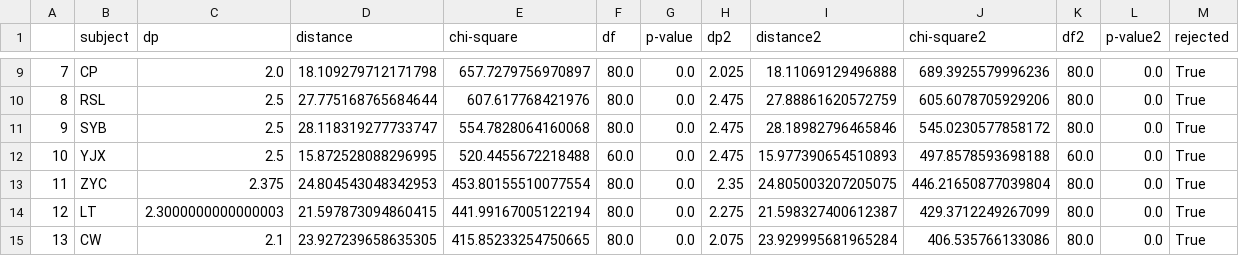
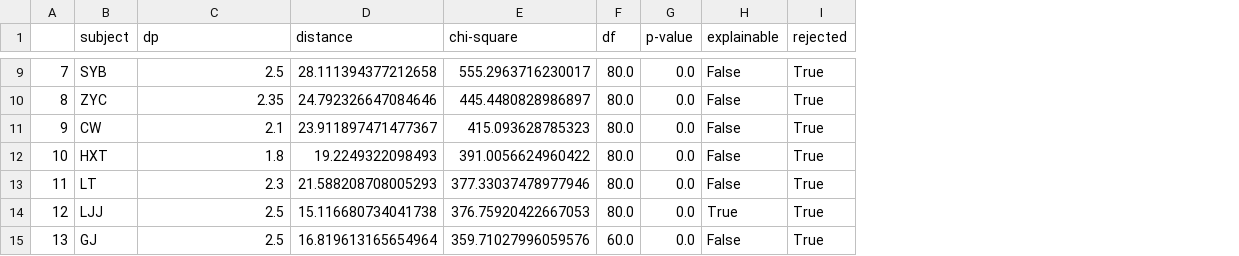
Before and after one commit to alexxyu/decision-modeling, a CSV file: models/pXY_fits/cc1_8deg.csv, drawn as a sheet; only a part is shown, gaps mark what is left out; removed rows and columns are numbered as before the commit, all else as after; the diff covers the shown part only; the diff names each change by its address in the sheet, - before the commit and + after, or states it on an @@ line.

```diff
--- a/models/pXY_fits/cc1_8deg.csv
+++ b/models/pXY_fits/cc1_8deg.csv
-column H (dp2), rows 9-15: 2.025 | 2.475 | 2.475 | 2.475 | 2.35 | 2.275 | 2.075
-column I (distance2), rows 9-15: 18.11069129496888 | 27.88861620572759 | 28.18982796465846 | 15.977390654510893 | 24.805003207205075 | 21.598327400612387 | 23.929995681965284
-column J (chi-square2), rows 9-15: 689.3925579996236 | 605.6078705929206 | 545.0230577858172 | 497.8578593698188 | 446.21650877039804 | 429.3712249267099 | 406.535766133086
-column K (df2), rows 9-15: 80.0 | 80.0 | 80.0 | 60.0 | 80.0 | 80.0 | 80.0
-column L (p-value2), rows 9-15: all 0.0
+column H (explainable), rows 9-15: False | False | False | False | False | True | False
-B9 (subject): CP
+B9 (subject): SYB
-C9 (dp): 2.0
+C9 (dp): 2.5
-D9 (distance): 18.109279712171798
+D9 (distance): 28.111394377212658
-E9 (chi-square): 657.7279756970897
+E9 (chi-square): 555.2963716230017
-B10 (subject): RSL
+B10 (subject): ZYC
-C10 (dp): 2.5
+C10 (dp): 2.35
-D10 (distance): 27.775168765684644
+D10 (distance): 24.792326647084646
-E10 (chi-square): 607.617768421976
+E10 (chi-square): 445.4480828986897
-B11 (subject): SYB
+B11 (subject): CW
-C11 (dp): 2.5
+C11 (dp): 2.1
-D11 (distance): 28.118319277733747
+D11 (distance): 23.911897471477367
-E11 (chi-square): 554.7828064160068
+E11 (chi-square): 415.093628785323
-B12 (subject): YJX
+B12 (subject): HXT
-C12 (dp): 2.5
+C12 (dp): 1.8
-D12 (distance): 15.872528088296995
+D12 (distance): 19.2249322098493
-E12 (chi-square): 520.4455672218488
+E12 (chi-square): 391.0056624960422
-F12 (df): 60.0
+F12 (df): 80.0
-B13 (subject): ZYC
+B13 (subject): LT
-C13 (dp): 2.375
+C13 (dp): 2.3
-D13 (distance): 24.804543048342953
+D13 (distance): 21.588208708005293
-E13 (chi-square): 453.80155510077554
+E13 (chi-square): 377.33037478977946
-B14 (subject): LT
+B14 (subject): LJJ
-C14 (dp): 2.3000000000000003
+C14 (dp): 2.5
-D14 (distance): 21.597873094860415
+D14 (distance): 15.116680734041738
-E14 (chi-square): 441.99167005122194
+E14 (chi-square): 376.75920422667053
-B15 (subject): CW
+B15 (subject): GJ
-C15 (dp): 2.1
+C15 (dp): 2.5
-D15 (distance): 23.927239658635305
+D15 (distance): 16.819613165654964
-E15 (chi-square): 415.85233254750665
+E15 (chi-square): 359.71027996059576
-F15 (df): 80.0
+F15 (df): 60.0
```
Also changed, not shown: 80 edited cells elsewhere in this file, models/pXY_fits/cc1_4deg.csv, models/pXY_fits/cc2a_4deg.csv, 13 other files.
